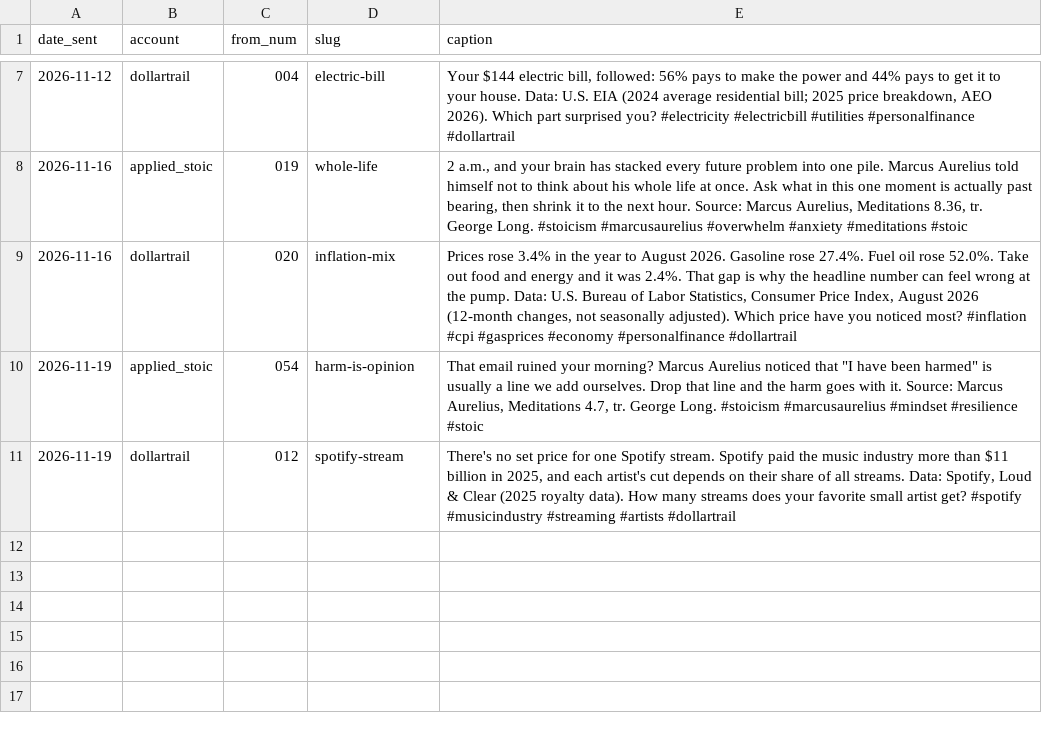
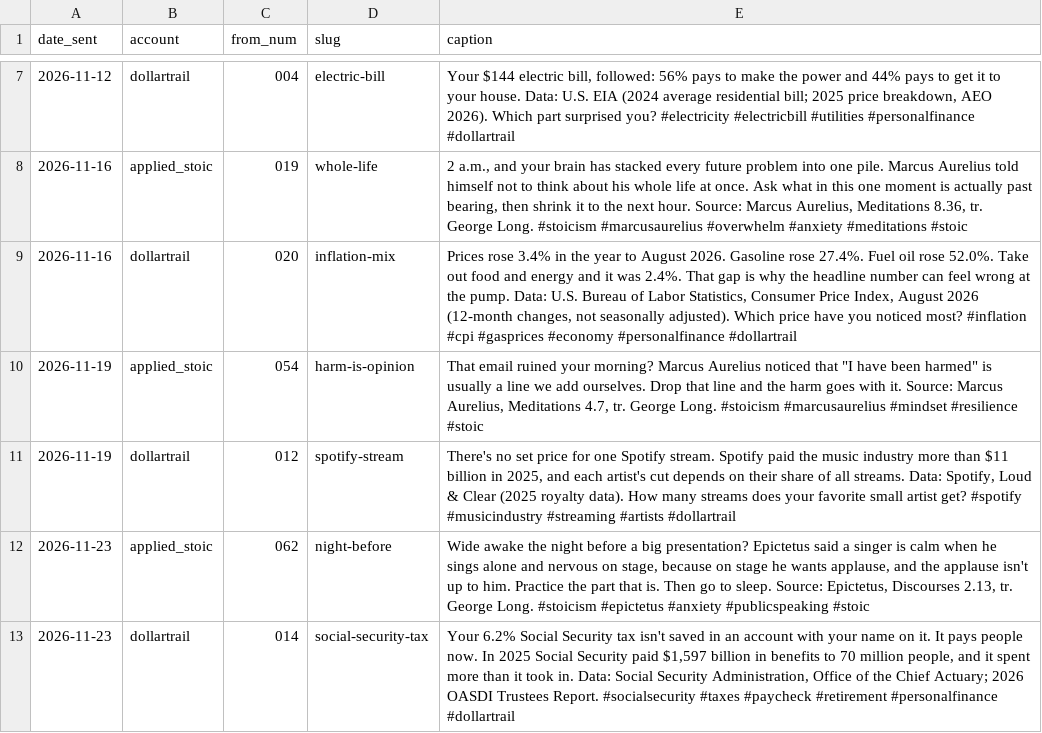
Before and after one commit to jimlastinger/ig-posts, a CSV file: REELS.csv, drawn as a sheet; only a part is shown, gaps mark what is left out; the diff names each change by its address in the sheet, - before the commit and + after, or states it on an @@ line.

```diff
--- a/REELS.csv
+++ b/REELS.csv
+row 12: 2026-11-23 | applied_stoic | 062 | night-before | Wide awake the night before a big presentation? Epictetus said a singer is calm when he sings alone and nervous on stage, because on stage he wants applause, and the applause isn't up to him. Practice the part that is. Then go to sleep. Source: Epictetus, Discourses 2.13, tr. George Long. #stoicism #epictetus #anxiety #publicspeaking #stoic
+row 13: 2026-11-23 | dollartrail | 014 | social-security-tax | Your 6.2% Social Security tax isn't saved in an account with your name on it. It pays people now. In 2025 Social Security paid $1,597 billion in benefits to 70 million people, and it spent more than it took in. Data: Social Security Administration, Office of the Chief Actuary; 2026 OASDI Trustees Report. #socialsecurity #taxes #paycheck #retirement #personalfinance #dollartrail
```
Also changed, not shown: 3 other files.
